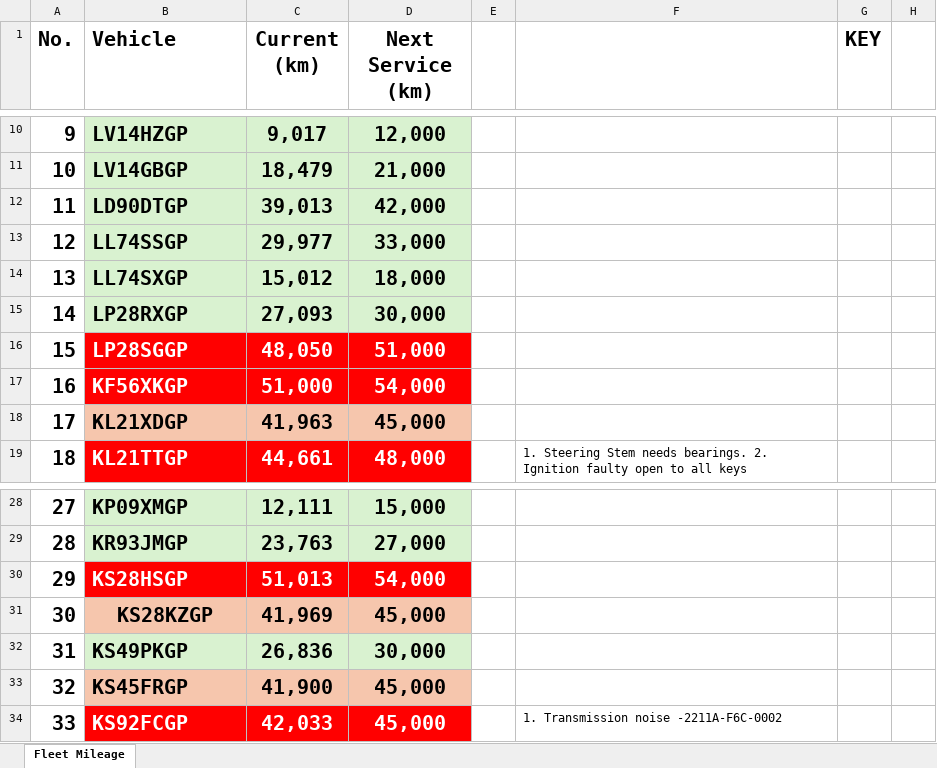
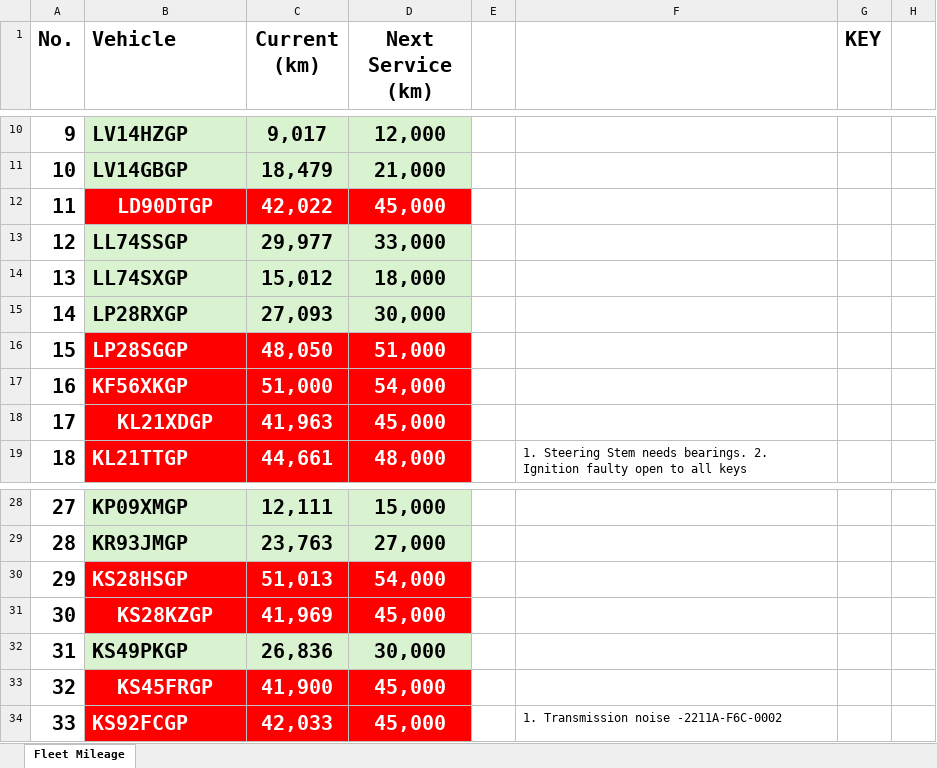
Before and after one commit to cloudlint/MobilityFleet, an Excel workbook: Fleet Mileage.xlsx, sheet Fleet Mileage, drawn as a sheet; only a part is shown, gaps mark what is left out; values as stored, in another font and other column widths than the file's, no borders; the diff names each change by its address in the sheet, - before the commit and + after, or states it on an @@ line.

```diff
--- a/Fleet Mileage.xlsx (sheet Fleet Mileage)
+++ b/Fleet Mileage.xlsx (sheet Fleet Mileage)
@@ B12:D12 text colour: black → #FFFFFF, fill: #D9F2D0 → #FF0000 @@
-B12 alignment: left
+B12 alignment: center
-C12 (Current (km)): 39,013
+C12 (Current (km)): 42,022
-D12 (Next Service (km)): 42,000
+D12 (Next Service (km)): 45,000
@@ B18:D18 fill: #F6C6AD → #FF0000, text colour: black → #FFFFFF @@
-B18 alignment: left
+B18 alignment: center
@@ B31:D31 fill: #F6C6AD → #FF0000, text colour: black → #FFFFFF @@
@@ B33:D33 fill: #F6C6AD → #FF0000, text colour: black → #FFFFFF @@
-B33 alignment: left
+B33 alignment: center
```
Also changed, not shown: 3 other files.
